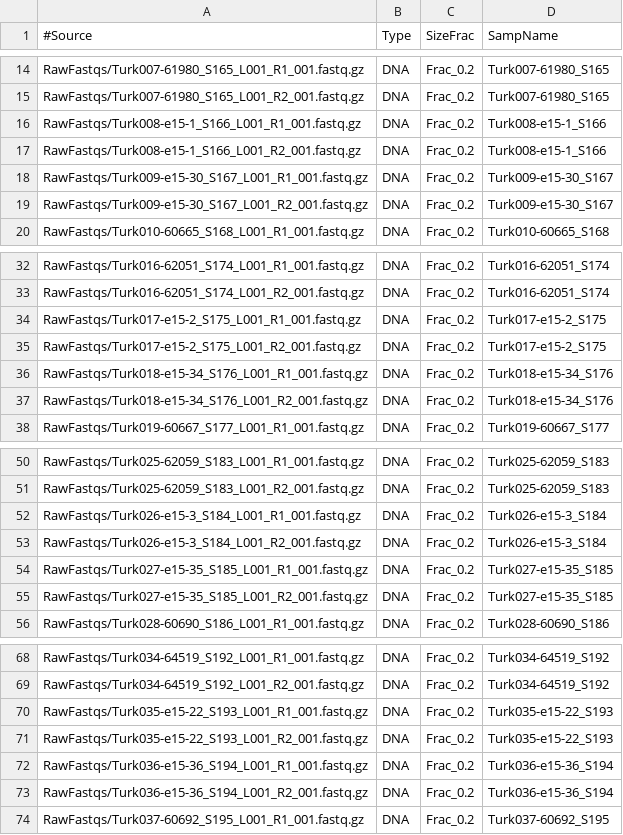
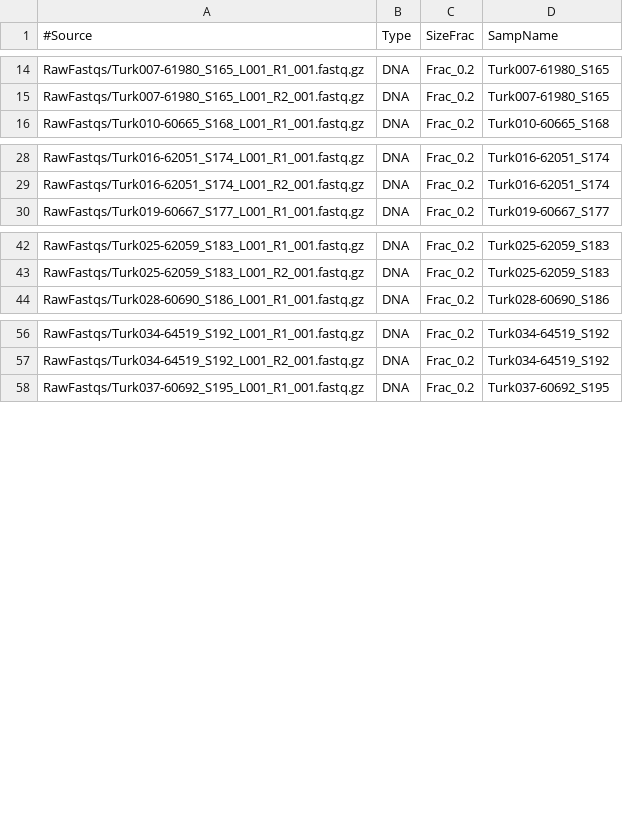
Before and after one commit to jdmagasin/nifH-ASV-workflow, a TSV file: Data/PipelineOutputs/NEMO/fastqMap.NEMO.tsv, drawn as a sheet; only a part is shown, gaps mark what is left out; the diff covers the shown part only; the diff names each change by its address in the sheet, - before the commit and + after, or states it on an @@ line.

Commit message:
Drop dozen NEMO 'e15' samples which are nutrient addition experiments

```diff
--- a/Data/PipelineOutputs/NEMO/fastqMap.NEMO.tsv
+++ b/Data/PipelineOutputs/NEMO/fastqMap.NEMO.tsv
-row 16: RawFastqs/Turk008-e15-1_S166_L001_R1_001.fastq.gz | DNA | Frac_0.2 | Turk008-e15-1_S166
-row 17: RawFastqs/Turk008-e15-1_S166_L001_R2_001.fastq.gz | DNA | Frac_0.2 | Turk008-e15-1_S166
-row 18: RawFastqs/Turk009-e15-30_S167_L001_R1_001.fastq.gz | DNA | Frac_0.2 | Turk009-e15-30_S167
-row 19: RawFastqs/Turk009-e15-30_S167_L001_R2_001.fastq.gz | DNA | Frac_0.2 | Turk009-e15-30_S167
-row 34: RawFastqs/Turk017-e15-2_S175_L001_R1_001.fastq.gz | DNA | Frac_0.2 | Turk017-e15-2_S175
-row 35: RawFastqs/Turk017-e15-2_S175_L001_R2_001.fastq.gz | DNA | Frac_0.2 | Turk017-e15-2_S175
-row 36: RawFastqs/Turk018-e15-34_S176_L001_R1_001.fastq.gz | DNA | Frac_0.2 | Turk018-e15-34_S176
-row 37: RawFastqs/Turk018-e15-34_S176_L001_R2_001.fastq.gz | DNA | Frac_0.2 | Turk018-e15-34_S176
-row 52: RawFastqs/Turk026-e15-3_S184_L001_R1_001.fastq.gz | DNA | Frac_0.2 | Turk026-e15-3_S184
-row 53: RawFastqs/Turk026-e15-3_S184_L001_R2_001.fastq.gz | DNA | Frac_0.2 | Turk026-e15-3_S184
-row 54: RawFastqs/Turk027-e15-35_S185_L001_R1_001.fastq.gz | DNA | Frac_0.2 | Turk027-e15-35_S185
-row 55: RawFastqs/Turk027-e15-35_S185_L001_R2_001.fastq.gz | DNA | Frac_0.2 | Turk027-e15-35_S185
-row 70: RawFastqs/Turk035-e15-22_S193_L001_R1_001.fastq.gz | DNA | Frac_0.2 | Turk035-e15-22_S193
-row 71: RawFastqs/Turk035-e15-22_S193_L001_R2_001.fastq.gz | DNA | Frac_0.2 | Turk035-e15-22_S193
-row 72: RawFastqs/Turk036-e15-36_S194_L001_R1_001.fastq.gz | DNA | Frac_0.2 | Turk036-e15-36_S194
-row 73: RawFastqs/Turk036-e15-36_S194_L001_R2_001.fastq.gz | DNA | Frac_0.2 | Turk036-e15-36_S194
```
Also changed, not shown: 8 removed rows elsewhere in this file, 6 other files.
